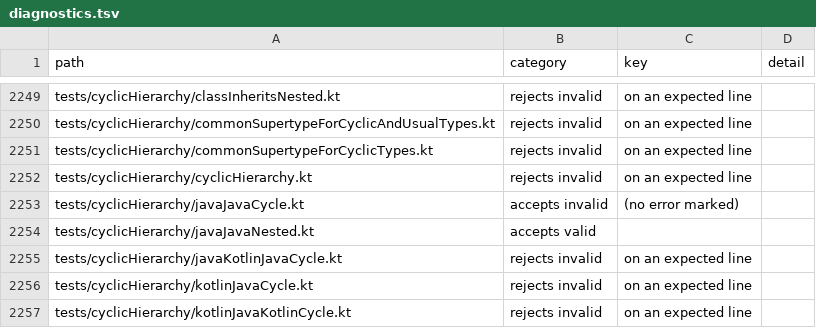
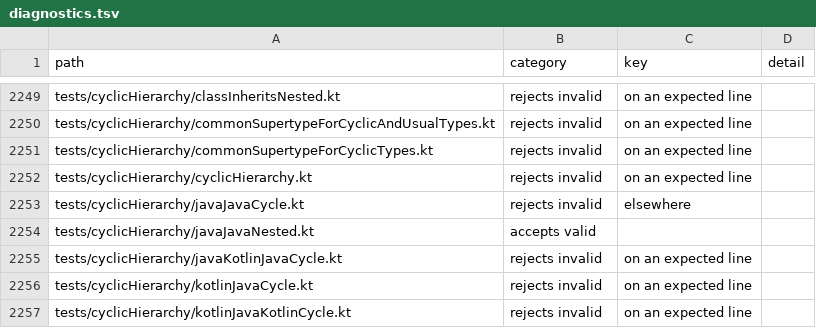
Before and after one commit to barteo/kotlin-compiler-go, a TSV file: bench/results/diagnostics.tsv, drawn as a sheet; only a part is shown, gaps mark what is left out; the diff covers the shown part only.

```diff
--- a/bench/results/diagnostics.tsv
+++ b/bench/results/diagnostics.tsv
@@ -2252,3 +2252,3 @@ tests/cyclicHierarchy/commonSupertypeForCyclicTypes.kt	rejects invalid	on an exp
 tests/cyclicHierarchy/cyclicHierarchy.kt	rejects invalid	on an expected line	
-tests/cyclicHierarchy/javaJavaCycle.kt	accepts invalid	(no error marked)	
+tests/cyclicHierarchy/javaJavaCycle.kt	rejects invalid	elsewhere	
 tests/cyclicHierarchy/javaJavaNested.kt	accepts valid		
```
Also changed, not shown: 189 edited cells elsewhere in this file, 3 other files.
